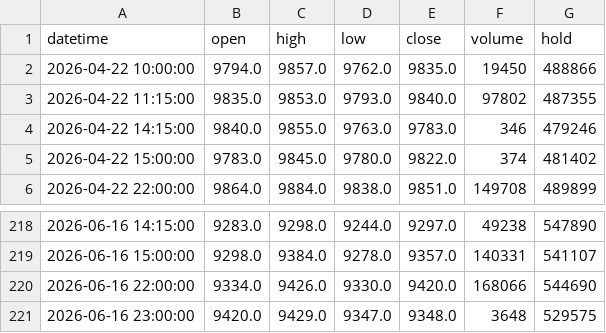
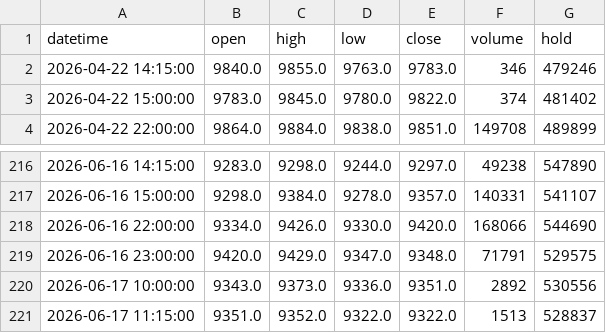
Before and after one commit to FrankSun0616/palm_dalian, a CSV file: data/intraday_1h.csv, drawn as a sheet; only a part is shown, gaps mark what is left out.

```diff
--- a/data/intraday_1h.csv
+++ b/data/intraday_1h.csv
@@ -1,4 +1,2 @@
 datetime,open,high,low,close,volume,hold
-2026-04-22 10:00:00,9794.0,9857.0,9762.0,9835.0,19450,488866
-2026-04-22 11:15:00,9835.0,9853.0,9793.0,9840.0,97802,487355
 2026-04-22 14:15:00,9840.0,9855.0,9763.0,9783.0,346,479246
@@ -220,2 +218,4 @@ datetime,open,high,low,close,volume,hold
 2026-06-16 22:00:00,9334.0,9426.0,9330.0,9420.0,168066,544690
-2026-06-16 23:00:00,9420.0,9429.0,9347.0,9348.0,3648,529575
+2026-06-16 23:00:00,9420.0,9429.0,9347.0,9348.0,71791,529575
+2026-06-17 10:00:00,9343.0,9373.0,9336.0,9351.0,2892,530556
+2026-06-17 11:15:00,9351.0,9352.0,9322.0,9322.0,1513,528837
```
Also changed, not shown: data/intraday_2h.csv, 3 other files.
